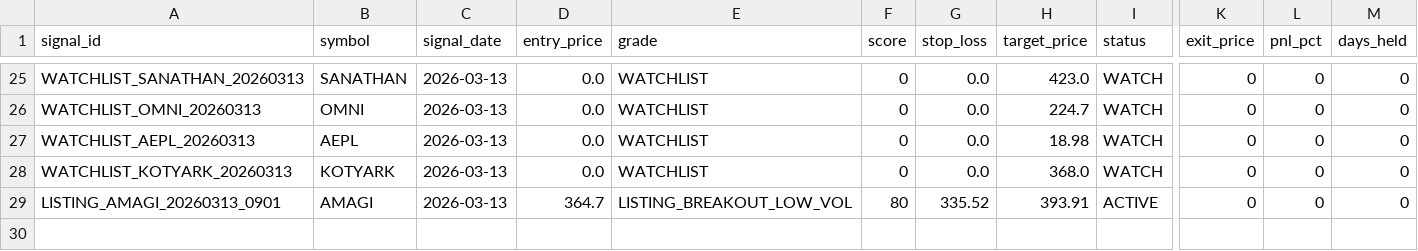
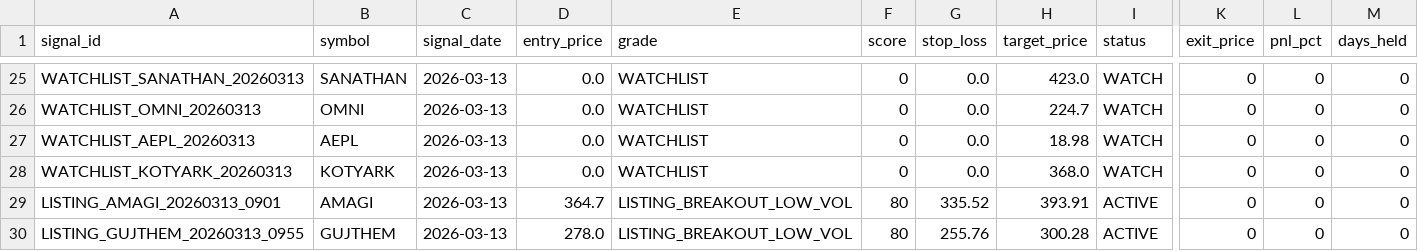
Before and after one commit to Deep-Adhia/IPO-Base-Scanner, a CSV file: ipo_signals.csv, drawn as a sheet; only a part is shown, gaps mark what is left out; rows hold the shown columns only; the diff names each change by its address in the sheet, - before the commit and + after, or states it on an @@ line.

```diff
--- a/ipo_signals.csv
+++ b/ipo_signals.csv
+row 30: LISTING_GUJTHEM_20260313_0955 | GUJTHEM | 2026-03-13 | 278.0 | LISTING_BREAKOUT_LOW_VOL | 80 | 255.76 | 300.28 | ACTIVE | 0 | 0 | 0
```
Also changed, not shown: ipo_listing_data.csv, ipo_positions.csv, 1 other file.
